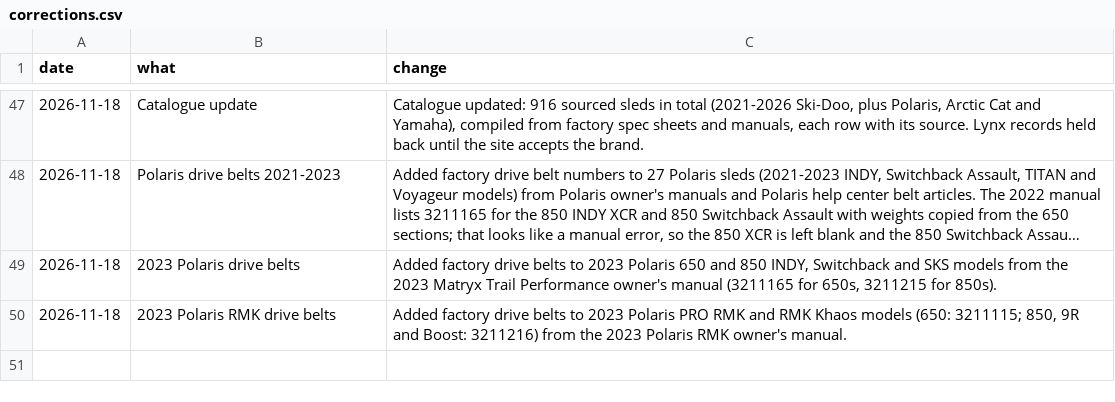
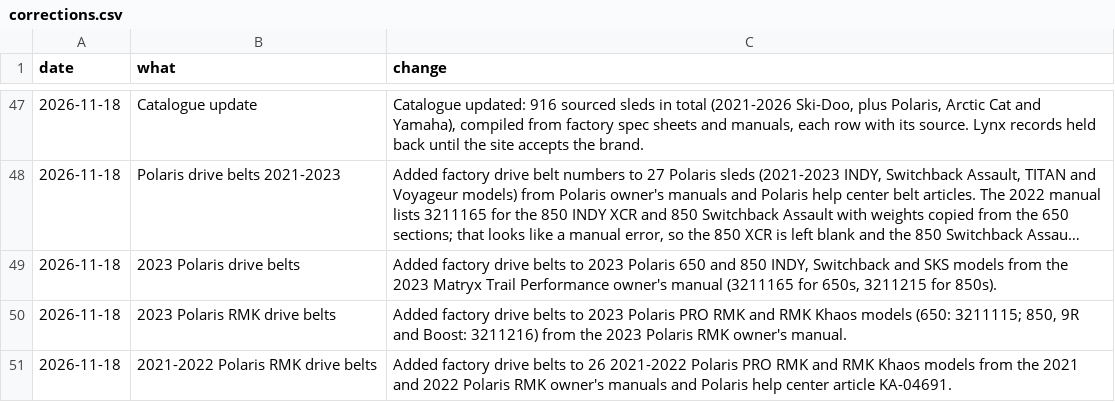
Before and after one commit to JonesT1986/SledSpecs, a CSV file: data/corrections.csv, drawn as a sheet; only a part is shown, gaps mark what is left out; long unchanged cells end in ….

```diff
--- a/data/corrections.csv
+++ b/data/corrections.csv
@@ -50 +50,2 @@ date,what,change
 2026-11-18,2023 Polaris RMK drive belts,"Added factory drive belts to 2023 Polaris PRO RMK and RMK Khaos models (650: 3211115; 850, 9R and Boost: 3211216) from the 2023 Polaris RMK owner's manual."
+2026-11-18,2021-2022 Polaris RMK drive belts,"Added factory drive belts to 26 2021-2022 Polaris PRO RMK and RMK Khaos models from the 2021 and 2022 Polaris RMK owner's manuals and Polaris help center article KA-04691."
```
Also changed, not shown: data/sleds.csv.
